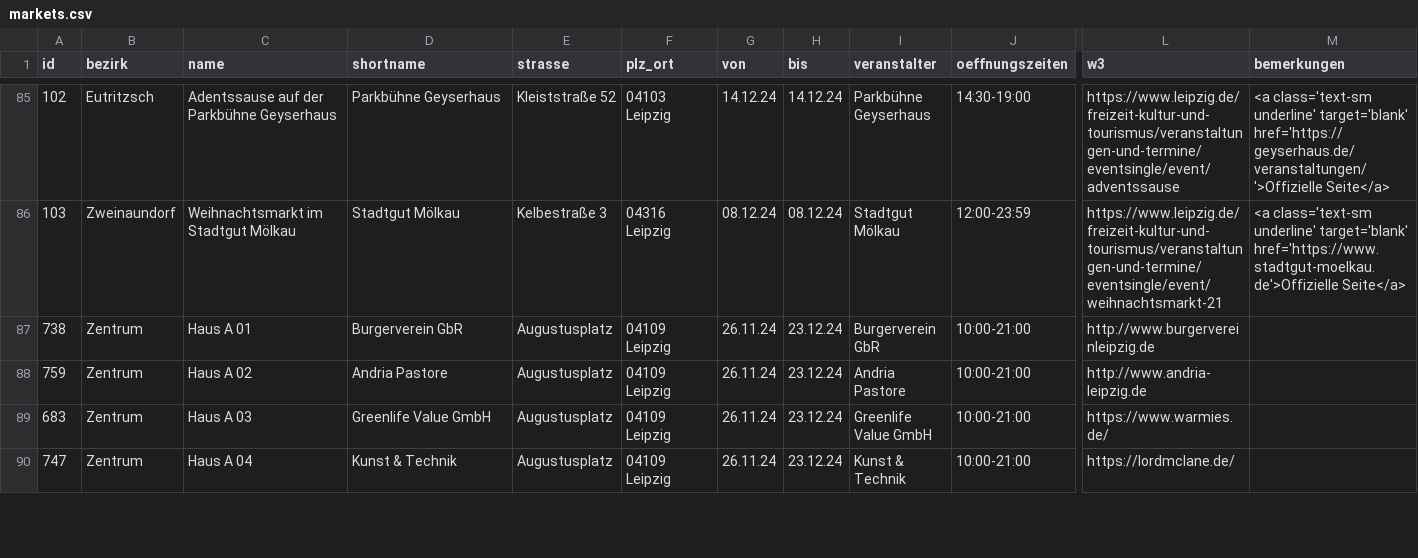
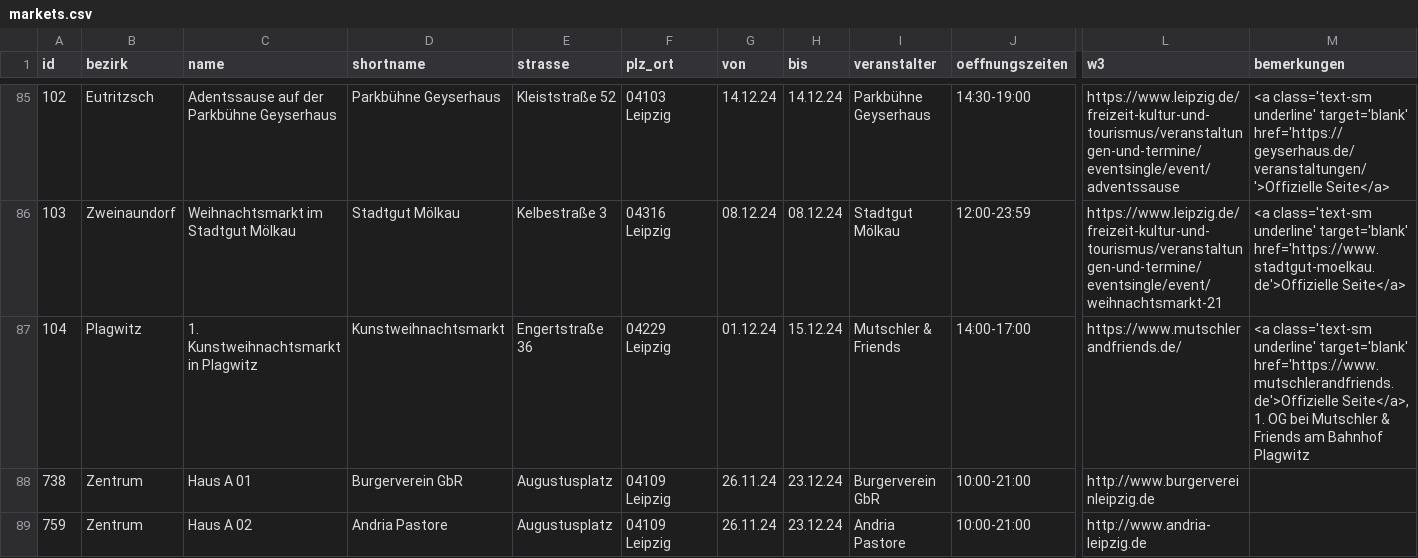
Before and after one commit to CodeforLeipzig/weihnachtsmarktkarte, a CSV file: public/markets.csv, drawn as a sheet; only a part is shown, gaps mark what is left out; the shorter side is filled out with more unchanged rows; rows hold the shown columns only; the diff names each change by its address in the sheet, - before the commit and + after, or states it on an @@ line.

Commit message:
added Kunstweihnachtsmarkt

```diff
--- a/public/markets.csv
+++ b/public/markets.csv
+row 87: 104 | Plagwitz | 1. Kunstweihnachtsmarkt in Plagwitz | Kunstweihnachtsmarkt | Engertstraße 36 | 04229 Leipzig | 01.12.24 | 15.12.24 | Mutschler & Friends | 14:00-17:00 | https://www.mutschlerandfriends.de/ | <a class='text-sm underline' target='blank' href='https://www.mutschlerandfriends.de'>Offizielle Seite</a>, 1. OG bei Mutschler & Friends am Bahnhof Plagwitz
```
Also changed, not shown: scraper/markets.csv, 2 other files.
